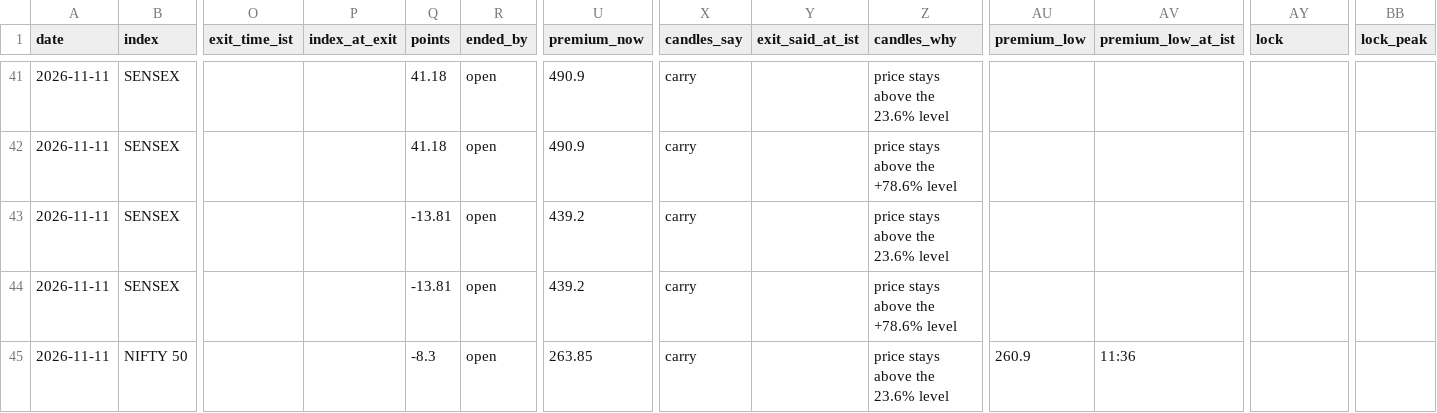
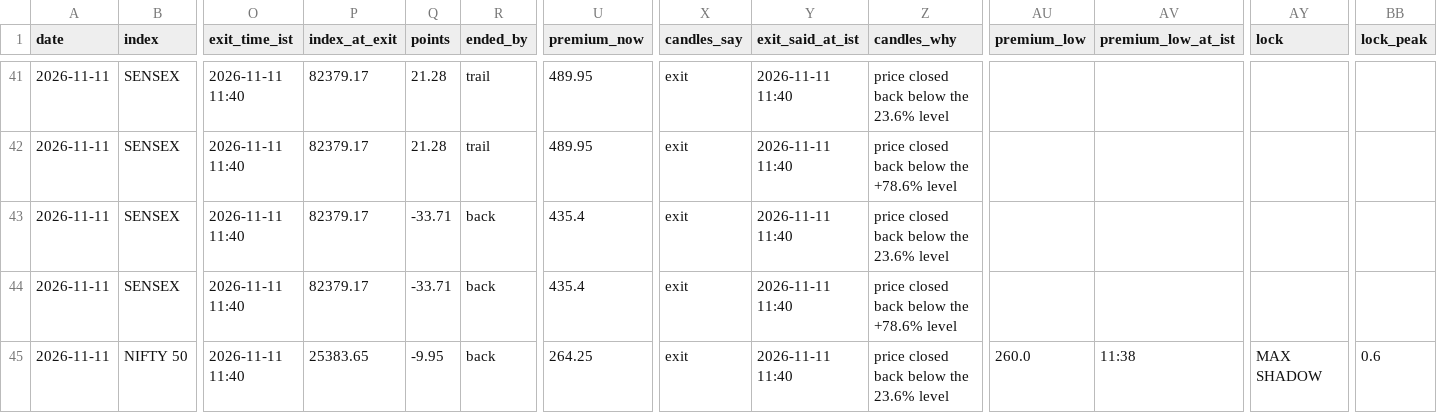
Before and after one commit to AAB-sys/My-Trade, a CSV file: sessions/2026-11-11-calls.csv, drawn as a sheet; only a part is shown, gaps mark what is left out; the diff covers the shown part only; the diff names each change by its address in the sheet, - before the commit and + after, or states it on an @@ line.

```diff
--- a/sessions/2026-11-11-calls.csv
+++ b/sessions/2026-11-11-calls.csv
-O41:O45 (exit_time_ist): (empty)
+O41:O45 (exit_time_ist): 2026-11-11 11:40
-P41:P44 (index_at_exit): (empty)
+P41:P44 (index_at_exit): 82379.17
-Q41:Q42 (points): 41.18
+Q41:Q42 (points): 21.28
-R41:R42 (ended_by): open
+R41:R42 (ended_by): trail
-U41:U42 (premium_now): 490.9
+U41:U42 (premium_now): 489.95
-X41:X45 (candles_say): carry
+X41:X45 (candles_say): exit
-Y41:Y45 (exit_said_at_ist): (empty)
+Y41:Y45 (exit_said_at_ist): 2026-11-11 11:40
-Z41 (candles_why): price stays above the 23.6% level
+Z41 (candles_why): price closed back below the 23.6% level
-Z42 (candles_why): price stays above the +78.6% level
+Z42 (candles_why): price closed back below the +78.6% level
-Q43:Q44 (points): -13.81
+Q43:Q44 (points): -33.71
-R43:R45 (ended_by): open
+R43:R45 (ended_by): back
-U43:U44 (premium_now): 439.2
+U43:U44 (premium_now): 435.4
-Z43 (candles_why): price stays above the 23.6% level
+Z43 (candles_why): price closed back below the 23.6% level
-Z44 (candles_why): price stays above the +78.6% level
+Z44 (candles_why): price closed back below the +78.6% level
-P45 (index_at_exit): (empty)
+P45 (index_at_exit): 25383.65
-Q45 (points): -8.3
+Q45 (points): -9.95
-U45 (premium_now): 263.85
+U45 (premium_now): 264.25
-Z45 (candles_why): price stays above the 23.6% level
+Z45 (candles_why): price closed back below the 23.6% level
-AU45 (premium_low): 260.9
+AU45 (premium_low): 260.0
-AV45 (premium_low_at_ist): 11:36
+AV45 (premium_low_at_ist): 11:38
-AY45 (lock): (empty)
+AY45 (lock): MAX SHADOW
-BB45 (lock_peak): (empty)
+BB45 (lock_peak): 0.6
```
Also changed, not shown: 32 edited cells elsewhere in this file.
